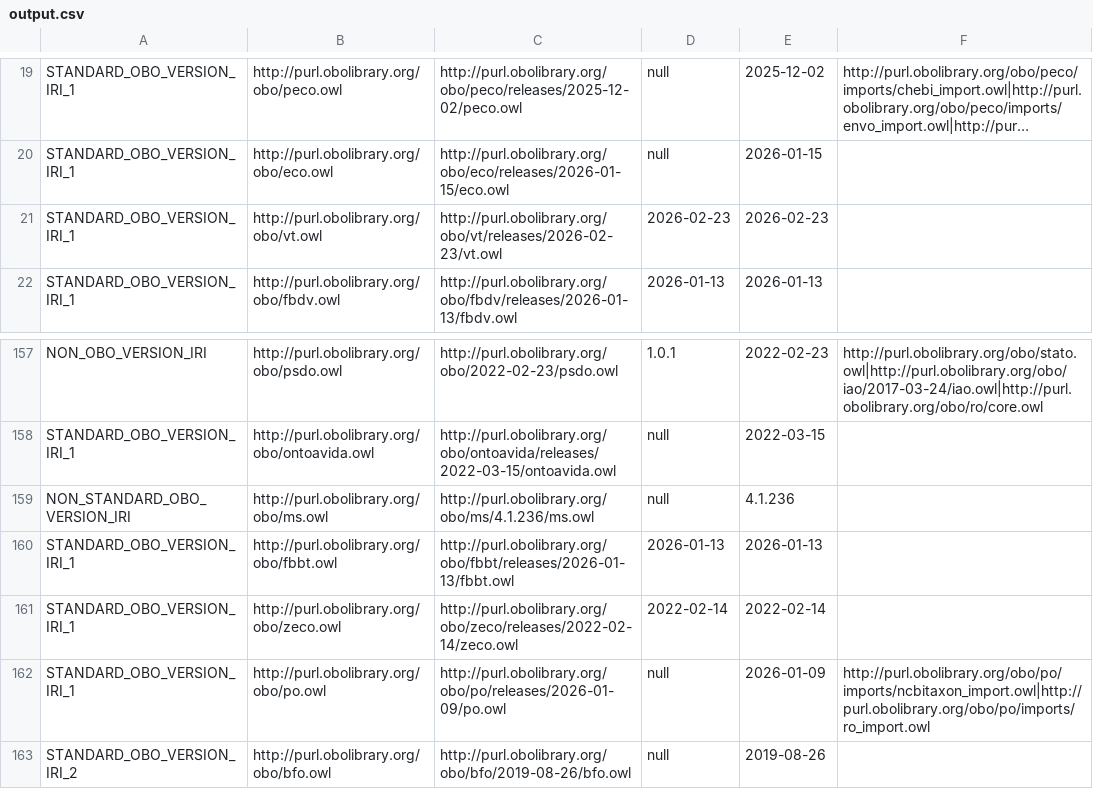
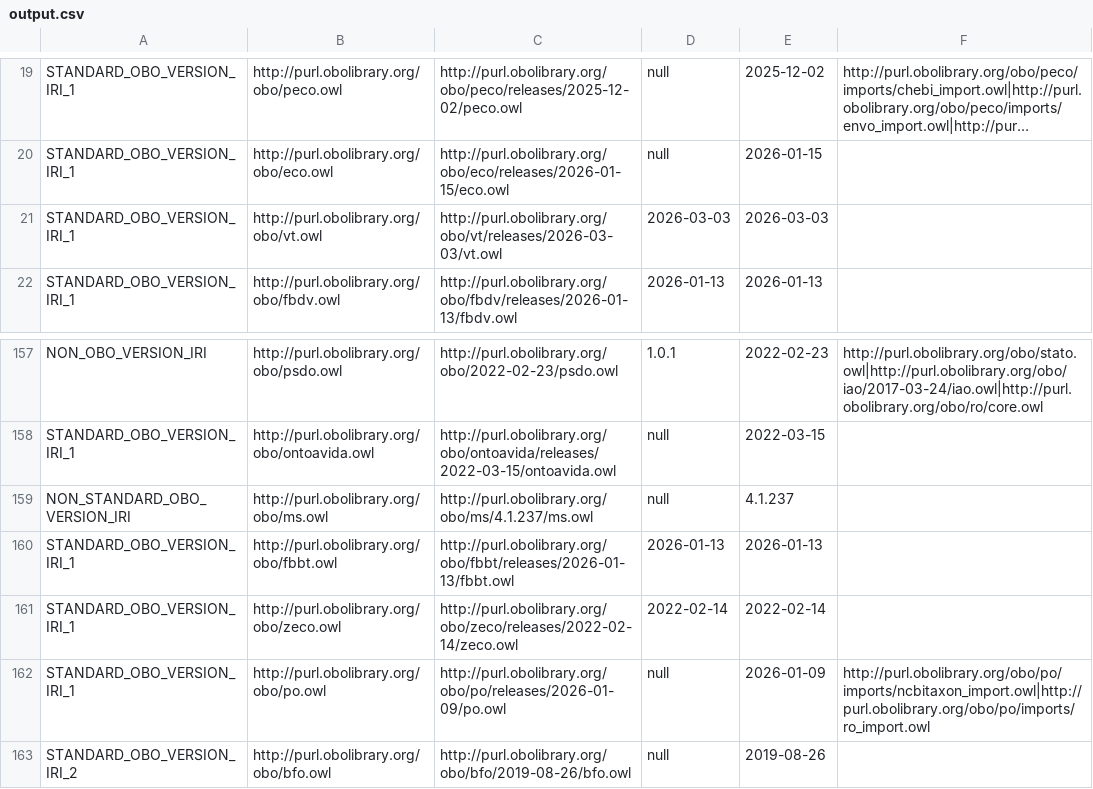
Before and after one commit to psiotwo/ontology-version-extractor, a CSV file: output.csv, drawn as a sheet; only a part is shown, gaps mark what is left out; long unchanged cells end in …; the diff names each change by its address in the sheet, - before the commit and + after, or states it on an @@ line.

```diff
--- a/output.csv
+++ b/output.csv
-C21: http://purl.obolibrary.org/obo/vt/releases/2026-02-23/vt.owl
+C21: http://purl.obolibrary.org/obo/vt/releases/2026-03-03/vt.owl
-D21: 2026-02-23
+D21: 2026-03-03
-E21: 2026-02-23
+E21: 2026-03-03
-C159: http://purl.obolibrary.org/obo/ms/4.1.236/ms.owl
+C159: http://purl.obolibrary.org/obo/ms/4.1.237/ms.owl
-E159: 4.1.236
+E159: 4.1.237
```
Also changed, not shown: 2 other files.
